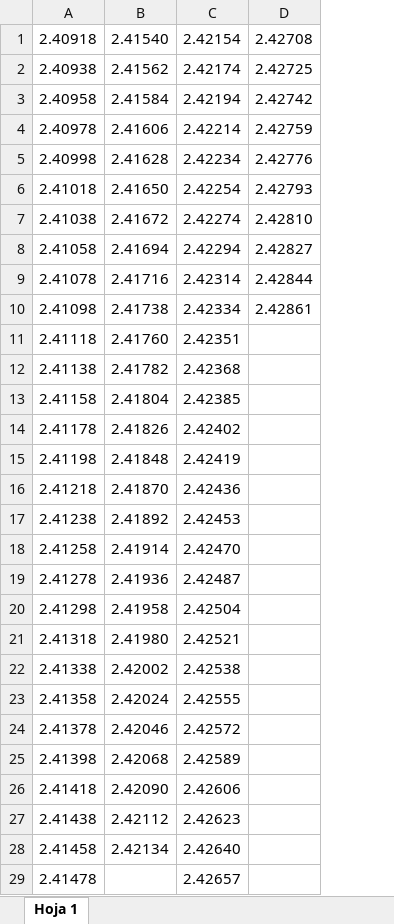
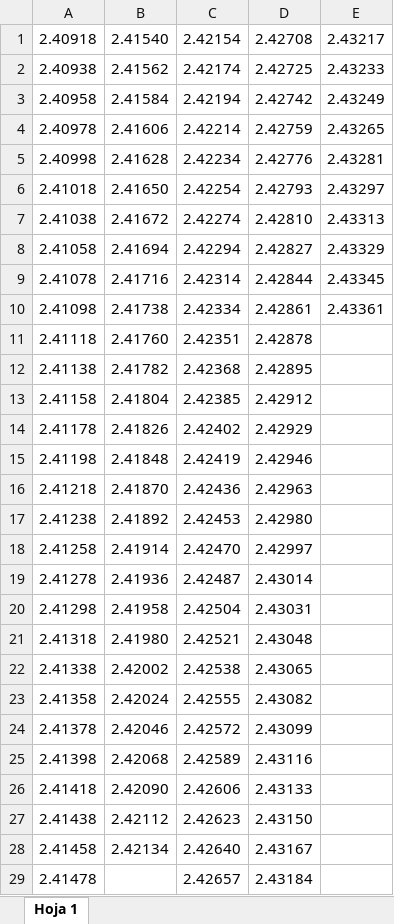
Before and after one commit to selinmarcos/ufv, an Excel workbook: 2023.xlsx, sheet Hoja 1, drawn as a sheet; only a part is shown; values as stored, in another font and other column widths than the file's, no borders; the diff covers the shown part only; the diff names each change by its address in the sheet, - before the commit and + after, or states it on an @@ line.

Commit message:
april

```diff
--- a/2023.xlsx (sheet Hoja 1)
+++ b/2023.xlsx (sheet Hoja 1)
+column E, rows 1-10: 2.43217 | 2.43233 | 2.43249 | 2.43265 | 2.43281 | 2.43297 | 2.43313 | 2.43329 | 2.43345 | 2.43361
-D11: (empty)
+D11: 2.42878
-D12: (empty)
+D12: 2.42895
-D13: (empty)
+D13: 2.42912
-D14: (empty)
+D14: 2.42929
-D15: (empty)
+D15: 2.42946
-D16: (empty)
+D16: 2.42963
-D17: (empty)
+D17: 2.42980
-D18: (empty)
+D18: 2.42997
-D19: (empty)
+D19: 2.43014
-D20: (empty)
+D20: 2.43031
-D21: (empty)
+D21: 2.43048
-D22: (empty)
+D22: 2.43065
-D23: (empty)
+D23: 2.43082
-D24: (empty)
+D24: 2.43099
-D25: (empty)
+D25: 2.43116
-D26: (empty)
+D26: 2.43133
-D27: (empty)
+D27: 2.43150
-D28: (empty)
+D28: 2.43167
-D29: (empty)
+D29: 2.43184
```
Also changed, not shown: 1 edited cell elsewhere in this sheet.
